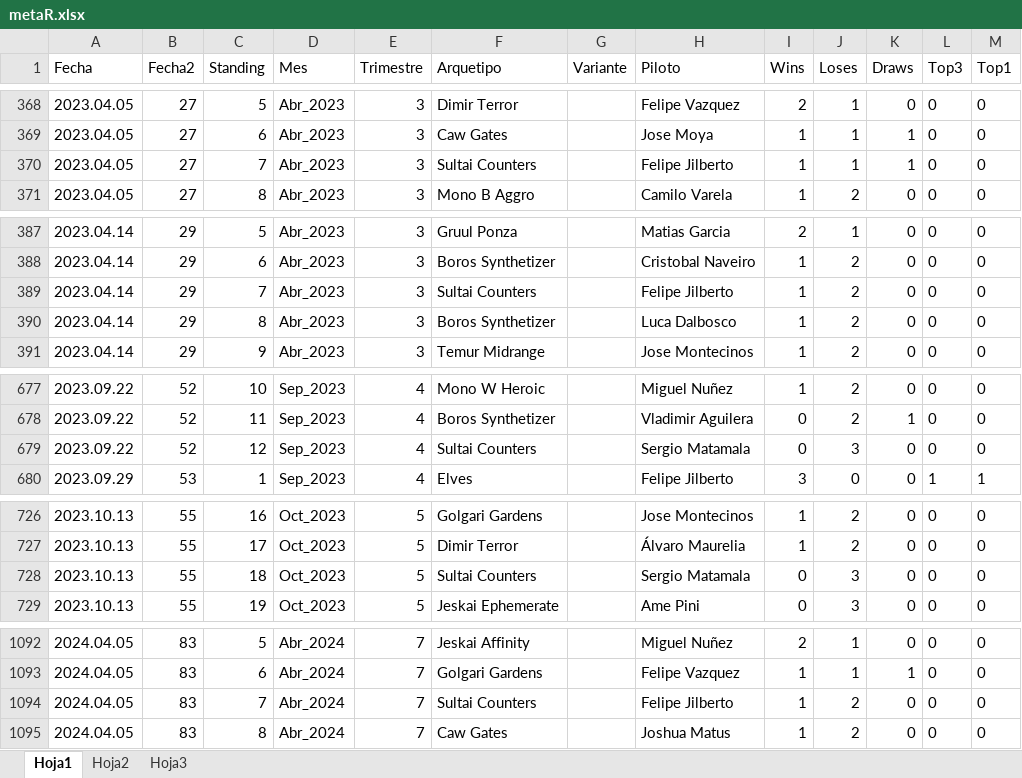
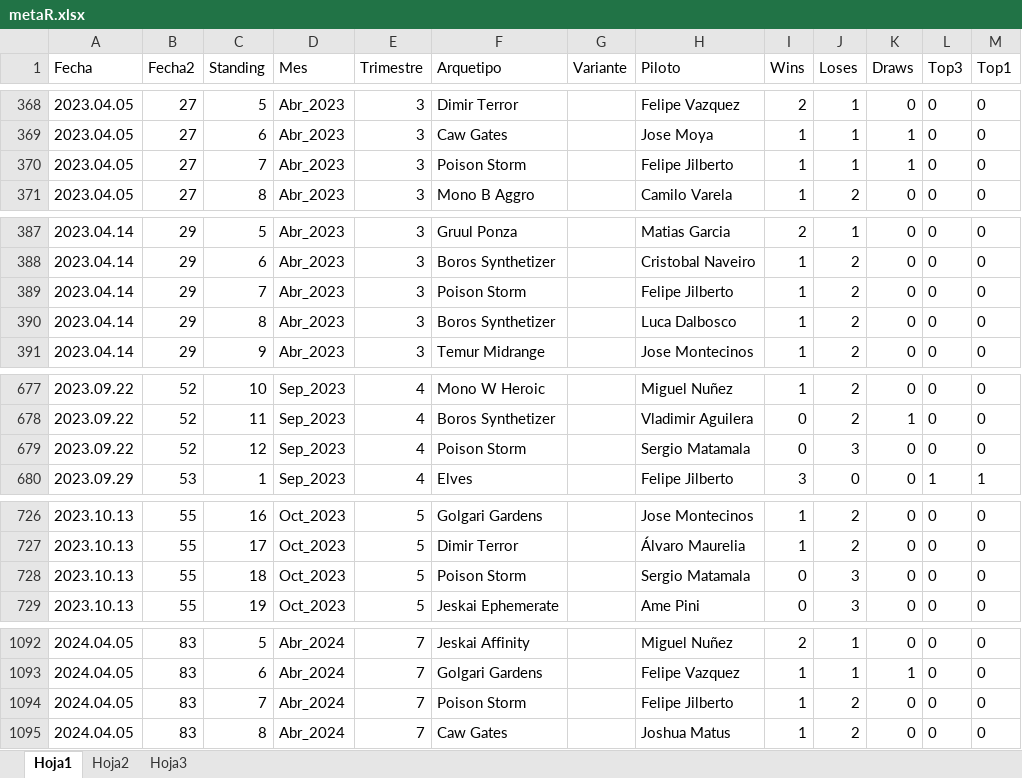
Before and after one commit to Fjilberto/metagame, an Excel workbook: metaR.xlsx, sheet Hoja1, drawn as a sheet; only a part is shown, gaps mark what is left out; values as stored, in another font and other column widths than the file's, no borders; the diff covers the shown part only; the diff names each change by its address in the sheet, - before the commit and + after, or states it on an @@ line.

```diff
--- a/metaR.xlsx (sheet Hoja1)
+++ b/metaR.xlsx (sheet Hoja1)
-F370 (Arquetipo): Sultai Counters
+F370 (Arquetipo): Poison Storm
-F389 (Arquetipo): Sultai Counters
+F389 (Arquetipo): Poison Storm
-F679 (Arquetipo): Sultai Counters
+F679 (Arquetipo): Poison Storm
-F728 (Arquetipo): Sultai Counters
+F728 (Arquetipo): Poison Storm
-F1094 (Arquetipo): Sultai Counters
+F1094 (Arquetipo): Poison Storm
```
Also changed, not shown: 30 added rows and 2 edited cells elsewhere in this sheet.
